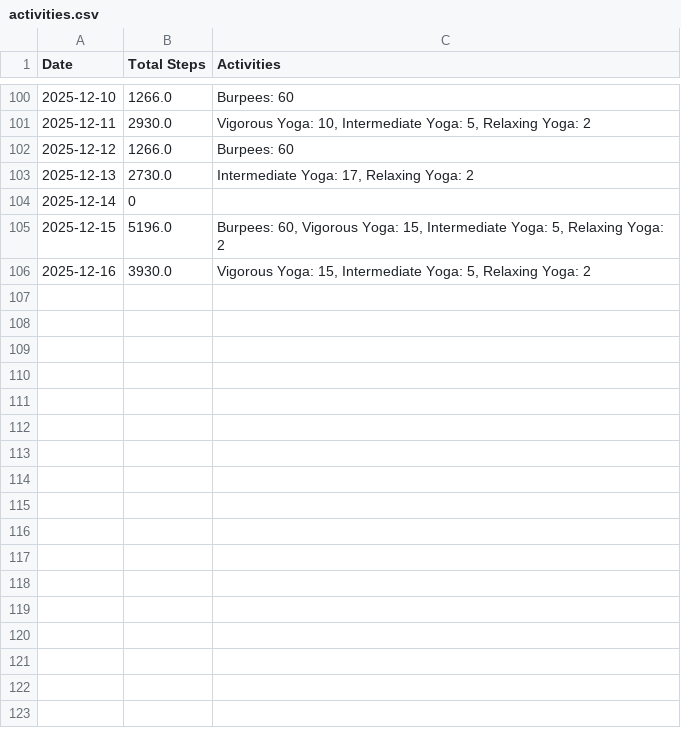
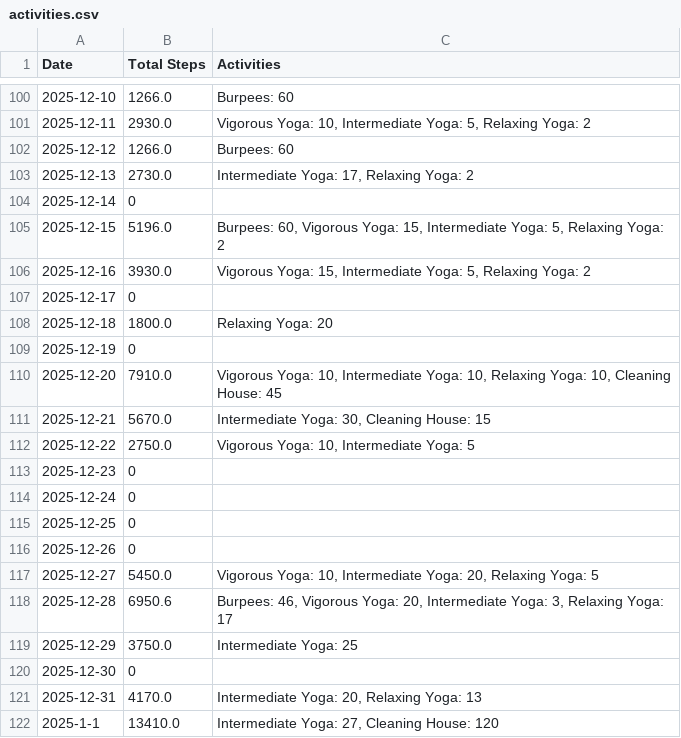
Before and after one commit to MrMultiMediator/steps_calculator, a CSV file: activities.csv, drawn as a sheet; only a part is shown, gaps mark what is left out; the diff names each change by its address in the sheet, - before the commit and + after, or states it on an @@ line.

Commit message:
more activities

```diff
--- a/activities.csv
+++ b/activities.csv
+row 107: 2025-12-17 | 0
+row 108: 2025-12-18 | 1800.0 | Relaxing Yoga: 20
+row 109: 2025-12-19 | 0
+row 110: 2025-12-20 | 7910.0 | Vigorous Yoga: 10, Intermediate Yoga: 10, Relaxing Yoga: 10, Cleaning House: 45
+row 111: 2025-12-21 | 5670.0 | Intermediate Yoga: 30, Cleaning House: 15
+row 112: 2025-12-22 | 2750.0 | Vigorous Yoga: 10, Intermediate Yoga: 5
+row 113: 2025-12-23 | 0
+row 114: 2025-12-24 | 0
+row 115: 2025-12-25 | 0
+row 116: 2025-12-26 | 0
+row 117: 2025-12-27 | 5450.0 | Vigorous Yoga: 10, Intermediate Yoga: 20, Relaxing Yoga: 5
+row 118: 2025-12-28 | 6950.6 | Burpees: 46, Vigorous Yoga: 20, Intermediate Yoga: 3, Relaxing Yoga: 17
+row 119: 2025-12-29 | 3750.0 | Intermediate Yoga: 25
+row 120: 2025-12-30 | 0
+row 121: 2025-12-31 | 4170.0 | Intermediate Yoga: 20, Relaxing Yoga: 13
+row 122: 2025-1-1 | 13410.0 | Intermediate Yoga: 27, Cleaning House: 120
```
